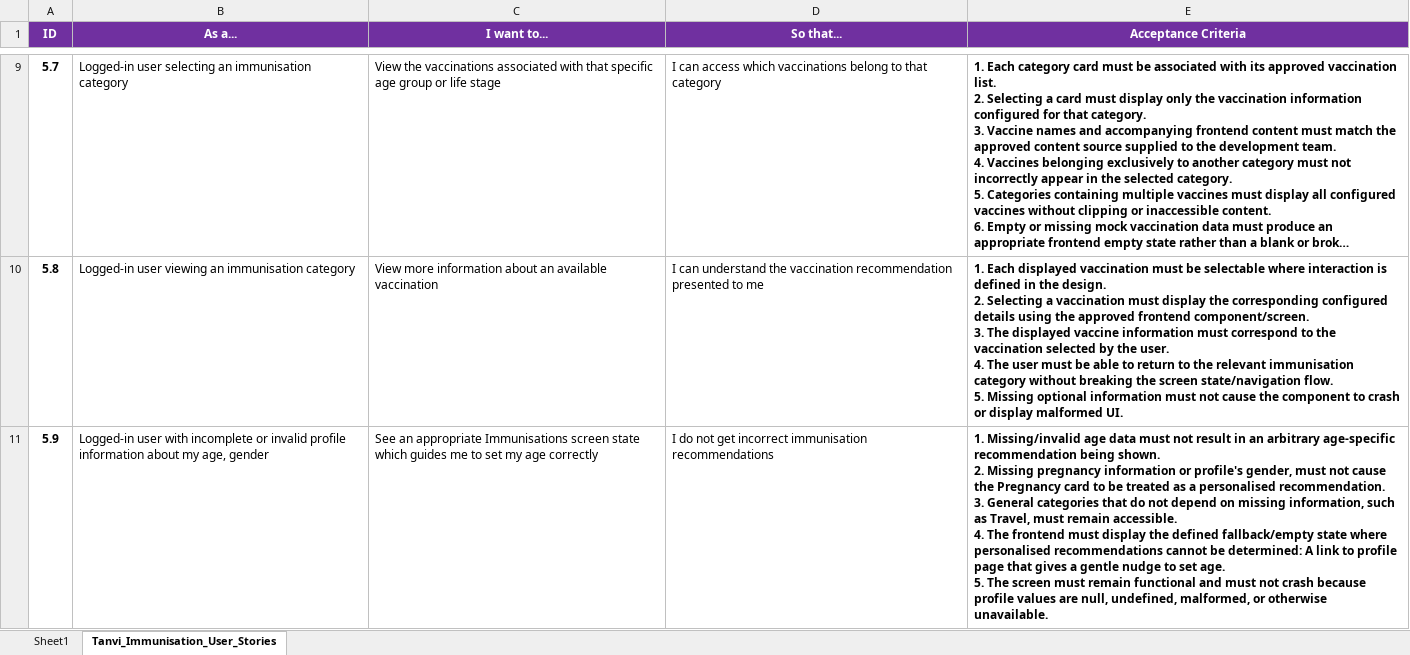
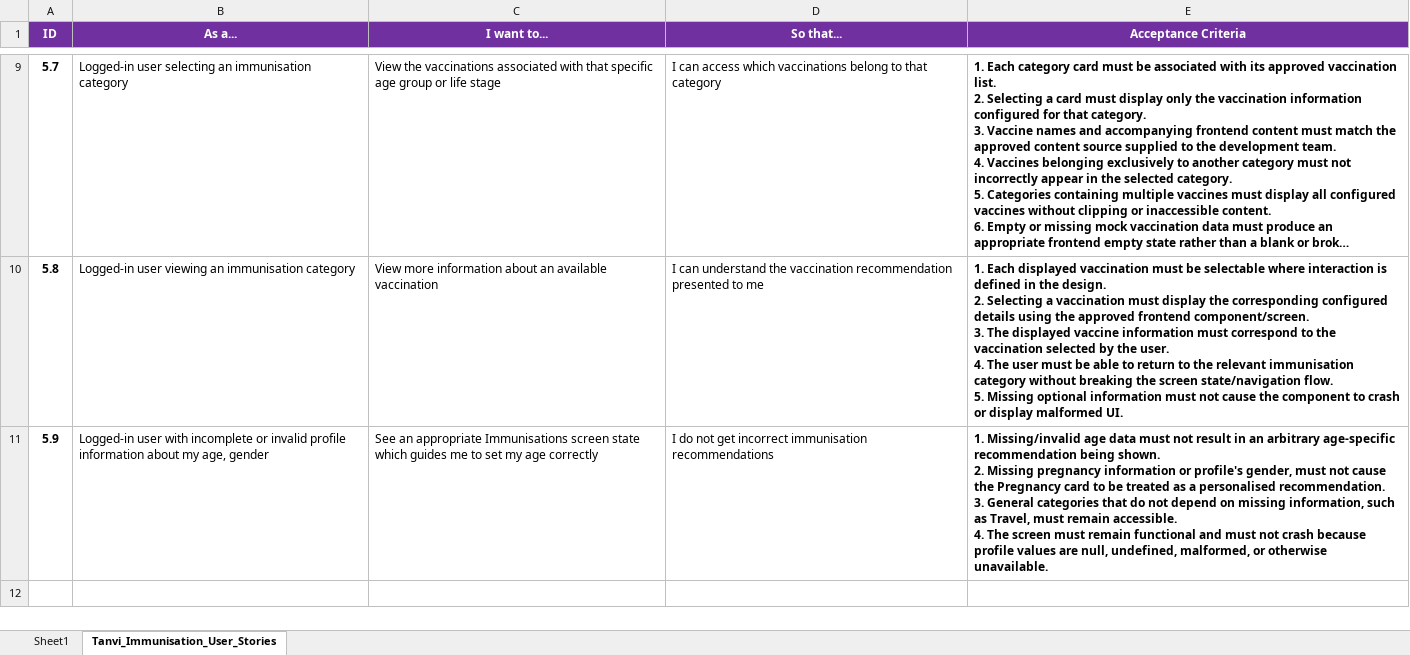
Before and after one commit to anodiamadmin/CheckUpp, an Excel workbook: Business Analysis/checkupp_product_backlog.xlsx, sheet Tanvi_Immunisation_User_Stories, drawn as a sheet; only a part is shown, gaps mark what is left out; long unchanged cells end in …; values as stored, in another font and other column widths than the file's, no borders; ↵ is a line break in a cell; the diff names each change by its address in the sheet, - before the commit and + after, or states it on an @@ line.

Commit message:
Update checkupp_product_backlog.xlsx

```diff
--- a/Business Analysis/checkupp_product_backlog.xlsx (sheet Tanvi_Immunisation_User_Stories)
+++ b/Business Analysis/checkupp_product_backlog.xlsx (sheet Tanvi_Immunisation_User_Stories)
-E11 (Acceptance Criteria): …4. The frontend must display the defined fallback/empty state where personalised recommendations cannot be determined: A link to profile page that gives a gentle nudge to set age. ↵ 5. The screen must…
+E11 (Acceptance Criteria): …4. The screen must…
```
